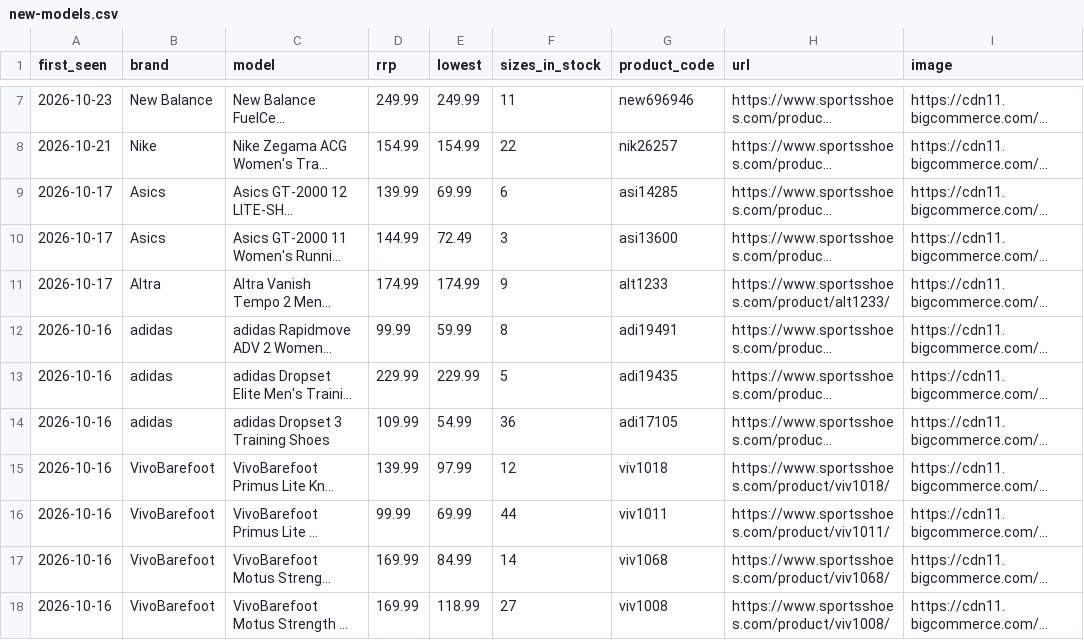
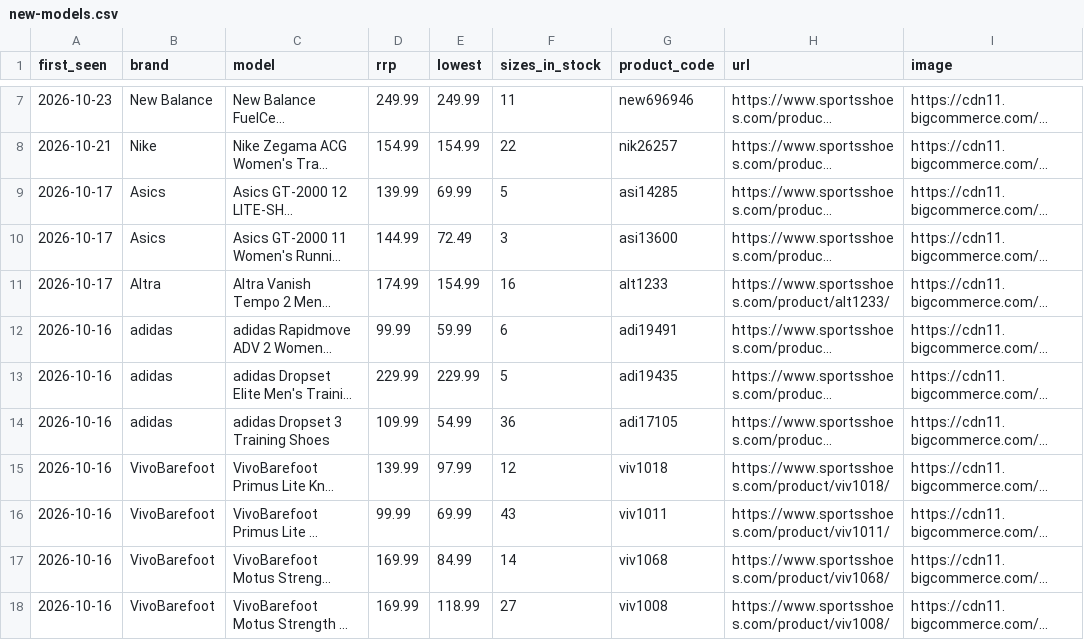
Before and after one commit to ecrawford-c28/shoe-finder, a CSV file: nmfr/public/new-models.csv, drawn as a sheet; only a part is shown, gaps mark what is left out; long unchanged cells end in …; the diff covers the shown part only; the diff names each change by its address in the sheet, - before the commit and + after, or states it on an @@ line.

```diff
--- a/nmfr/public/new-models.csv
+++ b/nmfr/public/new-models.csv
-F9 (sizes_in_stock): 6
+F9 (sizes_in_stock): 5
-E11 (lowest): 174.99
+E11 (lowest): 154.99
-F11 (sizes_in_stock): 9
+F11 (sizes_in_stock): 16
-F12 (sizes_in_stock): 8
+F12 (sizes_in_stock): 6
-F16 (sizes_in_stock): 44
+F16 (sizes_in_stock): 43
```
Also changed, not shown: 2 added rows and 2 removed rows elsewhere in this file, nmfr/data/new-models-baseline.csv, 2 other files.
